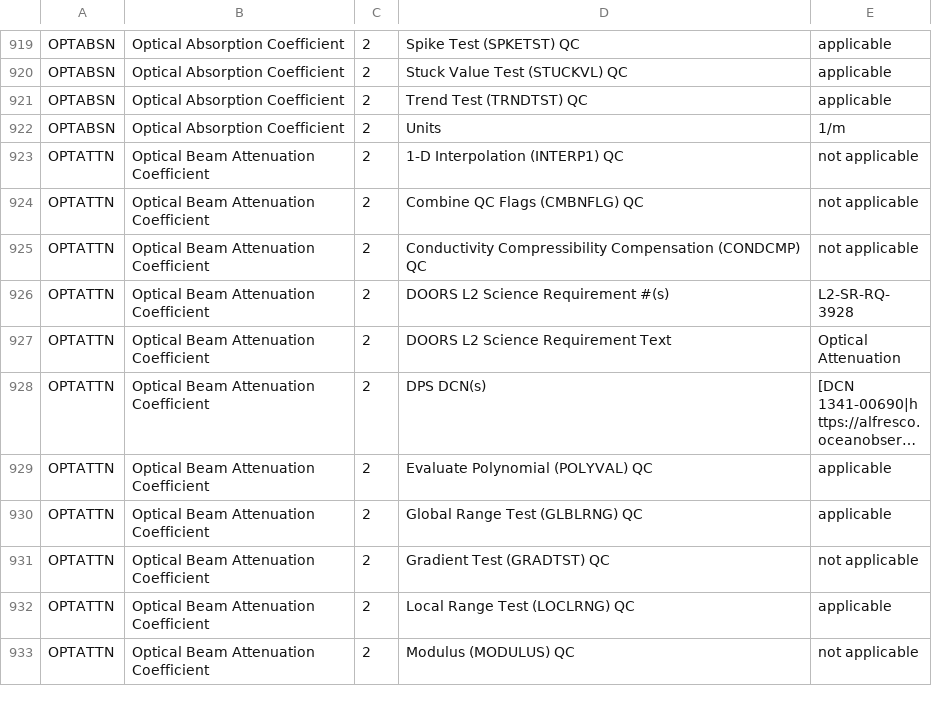
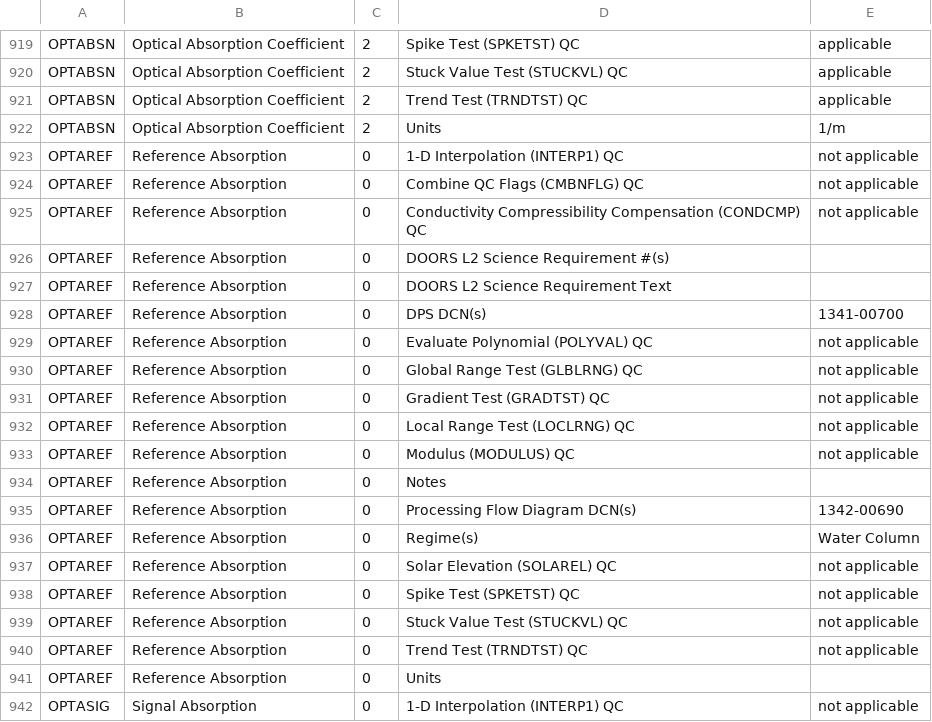
Before and after one commit to ooici/ion-definitions, a CSV file: res/preload/r2_ioc/ooi_assets/AttributeReportDataProducts.csv, drawn as a sheet; only a part is shown, gaps mark what is left out; the shorter side is filled out with more unchanged rows; long unchanged cells end in …; the diff covers the shown part only.

```diff
--- a/res/preload/r2_ioc/ooi_assets/AttributeReportDataProducts.csv
+++ b/res/preload/r2_ioc/ooi_assets/AttributeReportDataProducts.csv
@@ -922 +922,21 @@ OPTABSN,Optical Absorption Coefficient,2,Trend Test (TRNDTST) QC,applicable
 OPTABSN,Optical Absorption Coefficient,2,Units,1/m
+OPTAREF,Reference Absorption,0,1-D Interpolation (INTERP1) QC,not applicable
+OPTAREF,Reference Absorption,0,Combine QC Flags (CMBNFLG) QC,not applicable
+OPTAREF,Reference Absorption,0,Conductivity Compressibility Compensation (CONDCMP) QC,not applicable
+OPTAREF,Reference Absorption,0,DOORS L2 Science Requirement #(s),
+OPTAREF,Reference Absorption,0,DOORS L2 Science Requirement Text,
+OPTAREF,Reference Absorption,0,DPS DCN(s),1341-00700
+OPTAREF,Reference Absorption,0,Evaluate Polynomial (POLYVAL) QC,not applicable
+OPTAREF,Reference Absorption,0,Global Range Test (GLBLRNG) QC,not applicable
+OPTAREF,Reference Absorption,0,Gradient Test (GRADTST) QC,not applicable
+OPTAREF,Reference Absorption,0,Local Range Test (LOCLRNG) QC,not applicable
+OPTAREF,Reference Absorption,0,Modulus (MODULUS) QC,not applicable
+OPTAREF,Reference Absorption,0,Notes,
+OPTAREF,Reference Absorption,0,Processing Flow Diagram DCN(s),1342-00690
+OPTAREF,Reference Absorption,0,Regime(s),Water Column
+OPTAREF,Reference Absorption,0,Solar Elevation (SOLAREL) QC,not applicable
+OPTAREF,Reference Absorption,0,Spike Test (SPKETST) QC,not applicable
+OPTAREF,Reference Absorption,0,Stuck Value Test (STUCKVL) QC,not applicable
+OPTAREF,Reference Absorption,0,Trend Test (TRNDTST) QC,not applicable
+OPTAREF,Reference Absorption,0,Units,
+OPTASIG,Signal Absorption,0,1-D Interpolation (INTERP1) QC,not applicable
```
Also changed, not shown: 18 added rows and 2 edited cells elsewhere in this file, res/preload/r2_ioc/ooi_assets/AttributeReportMakeModel.csv, res/preload/r2_ioc/ooi_assets/AttributeReportSeries.csv, 17 other files.
